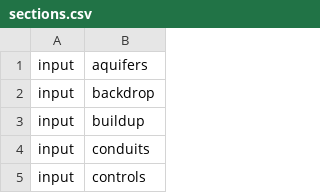
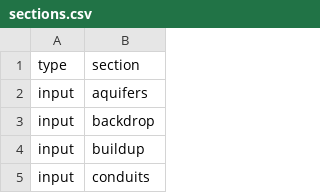
Before and after one commit to dleutnant/swmmr, a CSV file: inst/extdata/sections.csv, drawn as a sheet; only a part is shown; the shorter side is filled out with more unchanged rows; the diff names each change by its address in the sheet, - before the commit and + after, or states it on an @@ line.

Commit message:
Move def. of input_sections, report_sections
to zzz.R.

Read section names also from sections.csv and
check for identity.

```diff
--- a/inst/extdata/sections.csv
+++ b/inst/extdata/sections.csv
+row 1: type | section
```
Also changed, not shown: 3 other files.
